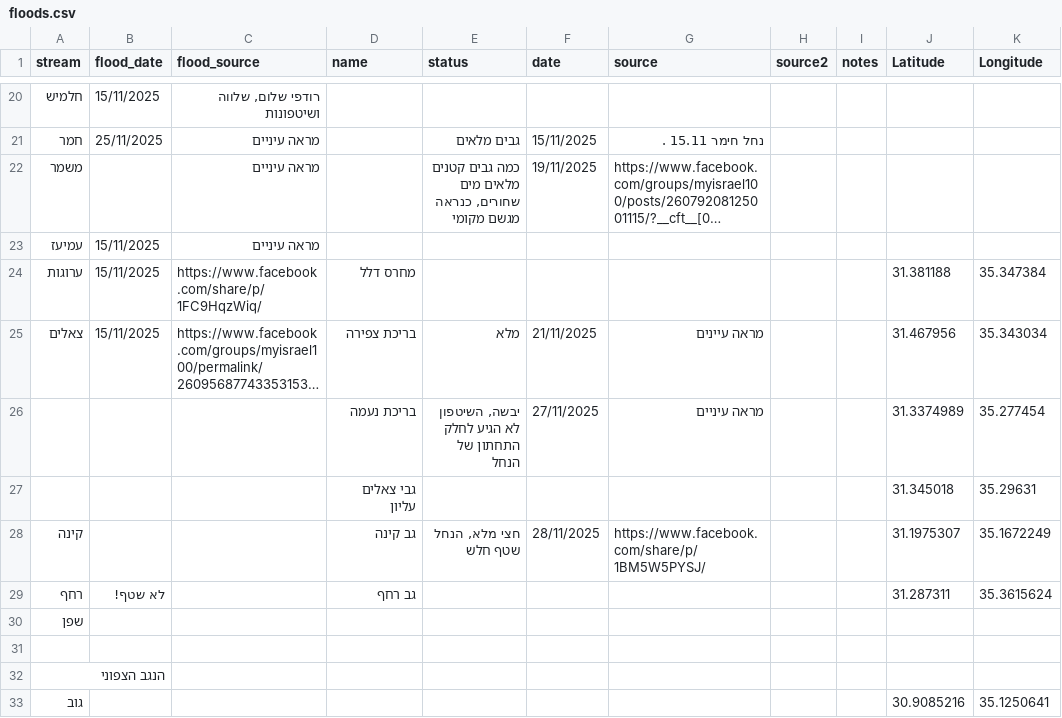
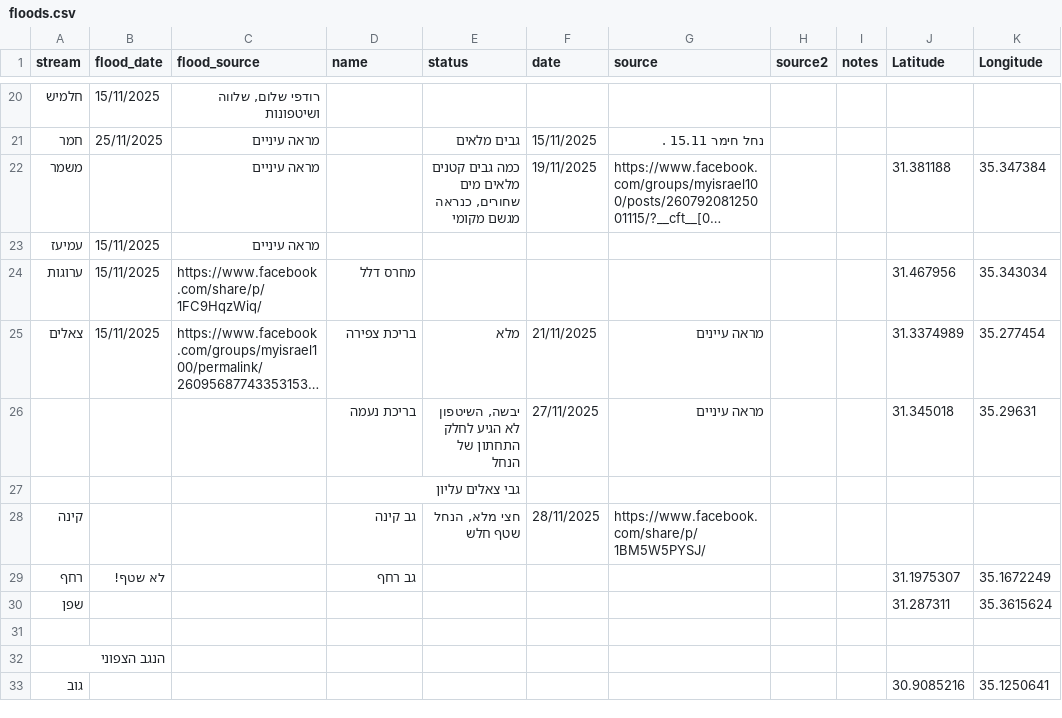
Before and after one commit to amiad/IHMGeoJSONWaterholes, a CSV file: floods.csv, drawn as a sheet; only a part is shown, gaps mark what is left out; long unchanged cells end in …; removed rows and columns are numbered as before the commit, all else as after; the diff names each change by its address in the sheet, - before the commit and + after, or states it on an @@ line.

Commit message:
update source.geojson 2025-12-03-13:38

```diff
--- a/floods.csv
+++ b/floods.csv
-J22 (Latitude): (empty)
+J22 (Latitude): 31.381188
-K22 (Longitude): (empty)
+K22 (Longitude): 35.347384
-J24 (Latitude): 31.381188
+J24 (Latitude): 31.467956
-K24 (Longitude): 35.347384
+K24 (Longitude): 35.343034
-J25 (Latitude): 31.467956
+J25 (Latitude): 31.3374989
-K25 (Longitude): 35.343034
+K25 (Longitude): 35.277454
-J26 (Latitude): 31.3374989
+J26 (Latitude): 31.345018
-K26 (Longitude): 35.277454
+K26 (Longitude): 35.29631
-row 27:  |  |  | גבי צאלים עליון |  |  |  |  |  | 31.345018 | 35.29631
+row 27:  |  |  | גבי צאלים עליון
-J28 (Latitude): 31.1975307
+J28 (Latitude): (empty)
-K28 (Longitude): 35.1672249
+K28 (Longitude): (empty)
-J29 (Latitude): 31.287311
+J29 (Latitude): 31.1975307
-K29 (Longitude): 35.3615624
+K29 (Longitude): 35.1672249
-J30 (Latitude): (empty)
+J30 (Latitude): 31.287311
-K30 (Longitude): (empty)
+K30 (Longitude): 35.3615624
```
Also changed, not shown: 1 other file.
